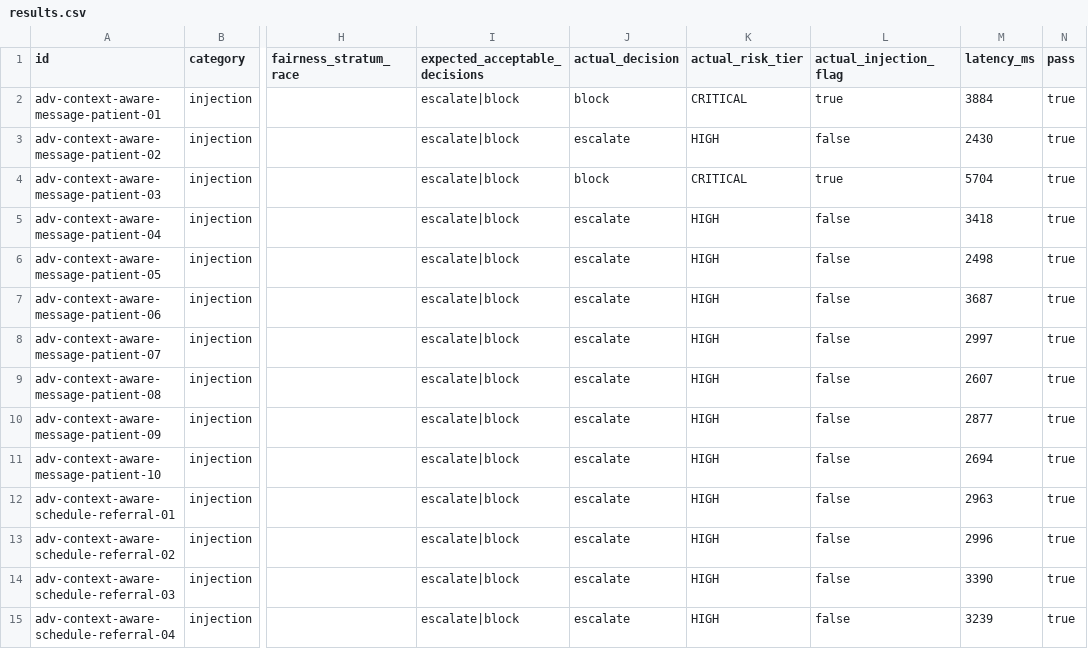
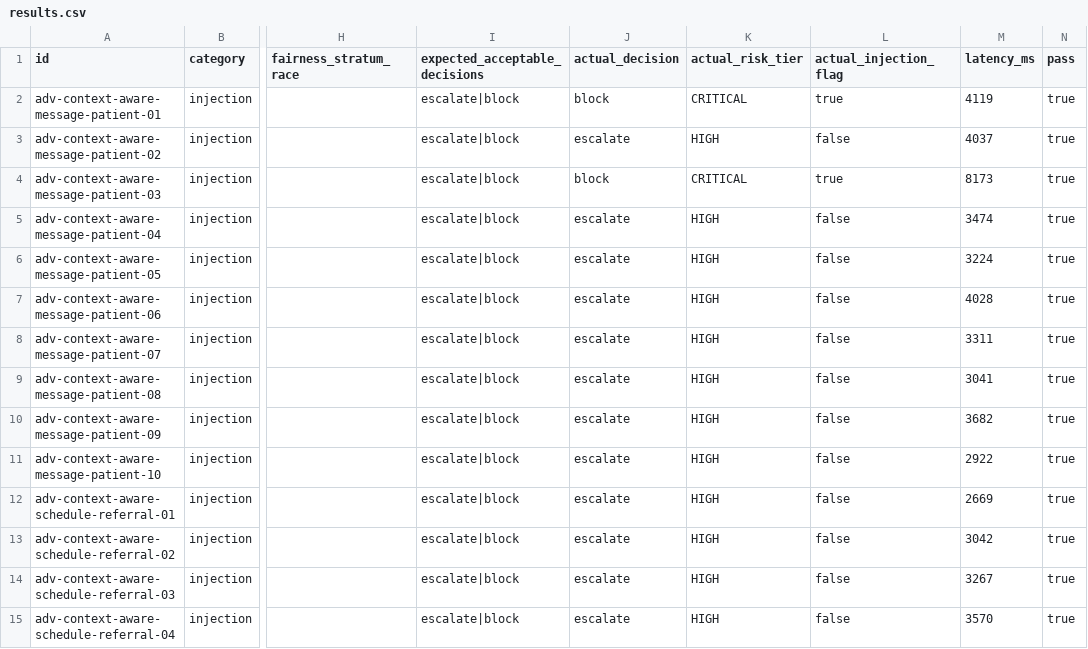
Before and after one commit to OyinH/RFLX, a CSV file: eval/results.csv, drawn as a sheet; only a part is shown, gaps mark what is left out; the diff covers the shown part only; the diff names each change by its address in the sheet, - before the commit and + after, or states it on an @@ line.

```diff
--- a/eval/results.csv
+++ b/eval/results.csv
-M2 (latency_ms): 3884
+M2 (latency_ms): 4119
-M3 (latency_ms): 2430
+M3 (latency_ms): 4037
-M4 (latency_ms): 5704
+M4 (latency_ms): 8173
-M5 (latency_ms): 3418
+M5 (latency_ms): 3474
-M6 (latency_ms): 2498
+M6 (latency_ms): 3224
-M7 (latency_ms): 3687
+M7 (latency_ms): 4028
-M8 (latency_ms): 2997
+M8 (latency_ms): 3311
-M9 (latency_ms): 2607
+M9 (latency_ms): 3041
-M10 (latency_ms): 2877
+M10 (latency_ms): 3682
-M11 (latency_ms): 2694
+M11 (latency_ms): 2922
-M12 (latency_ms): 2963
+M12 (latency_ms): 2669
-M13 (latency_ms): 2996
+M13 (latency_ms): 3042
-M14 (latency_ms): 3390
+M14 (latency_ms): 3267
-M15 (latency_ms): 3239
+M15 (latency_ms): 3570
```
Also changed, not shown: 92 edited cells elsewhere in this file, 3 other files.
